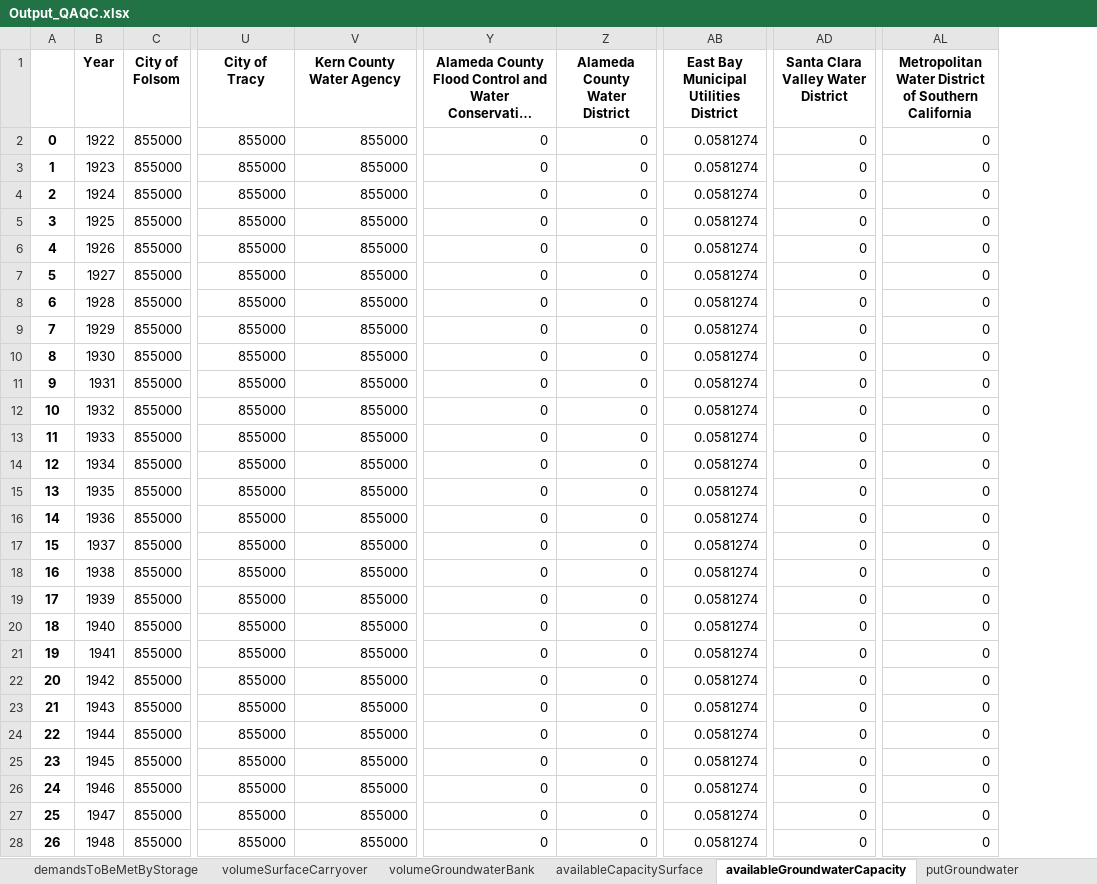
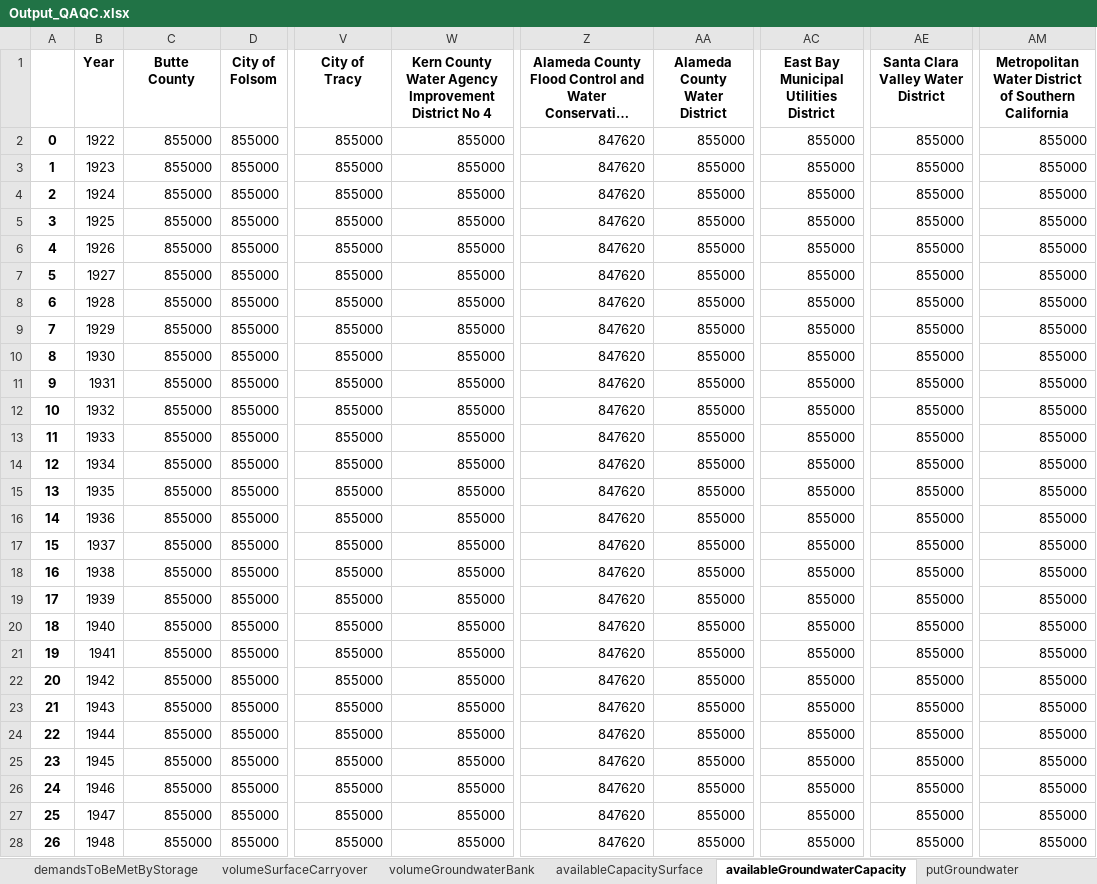
Before and after one commit to dayamuralidharan/California-Urban-Water-Management-Economic-Tool, an Excel workbook: CaUWMET/src/modelLogic/Output_QAQC.xlsx, sheet availableGroundwaterCapacity, drawn as a sheet; only a part is shown, gaps mark what is left out; long unchanged cells end in …; values as stored, in another font and other column widths than the file's, no borders; addresses are those after the commit; the diff covers the shown part only; the diff names each change by its address in the sheet, - before the commit and + after, or states it on an @@ line.

```diff
--- a/CaUWMET/src/modelLogic/Output_QAQC.xlsx (sheet availableGroundwaterCapacity)
+++ b/CaUWMET/src/modelLogic/Output_QAQC.xlsx (sheet availableGroundwaterCapacity)
+column C (Butte County), rows 2-28: all 855000
-W1: Kern County Water Agency
+W1: Kern County Water Agency Improvement District No 4
-Z2:Z28: 0
+Z2:Z28: 847620
-AA2:AA28 (Alameda County Water District): 0
+AA2:AA28 (Alameda County Water District): 855000
-AC2:AC28: 0.0581274
+AC2:AC28: 855000
-AE2:AE28: 0
+AE2:AE28: 855000
-AM2:AM28: 0
+AM2:AM28: 855000
```
Also changed, not shown: 335 edited cells elsewhere in this sheet, sheet appliedDemands, sheet demandsToBeMetBySWPCVP, sheet takeSurface, sheet demandsToBeMetByStorage, sheet availableCapacitySurface, sheet volumeGroundwaterBank, 4 more sheets, 3 other files.
